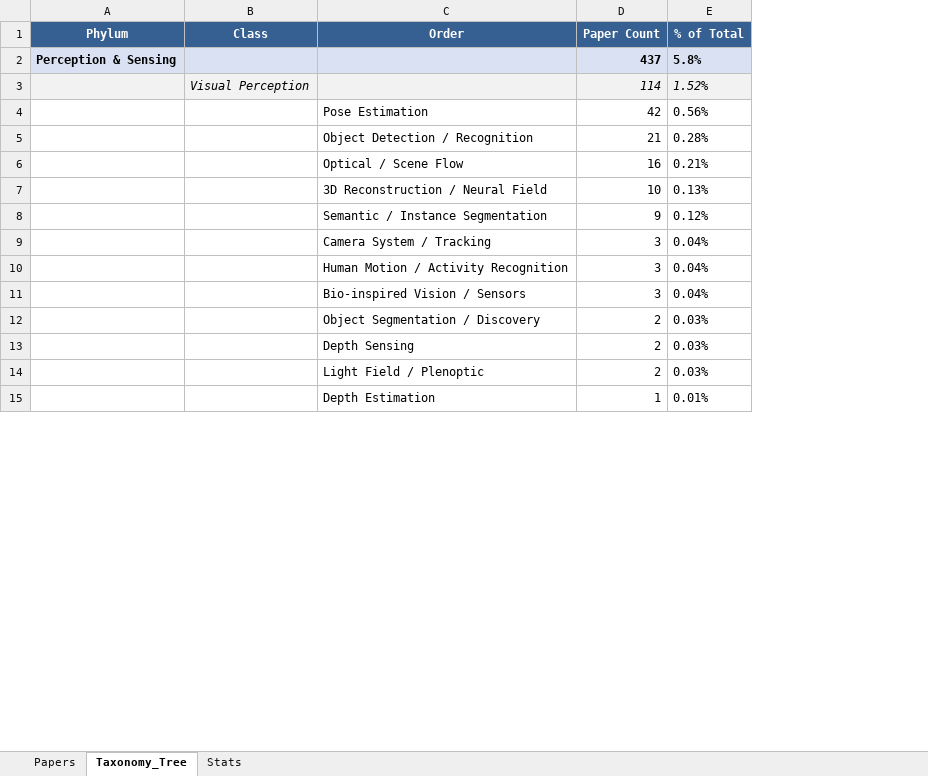
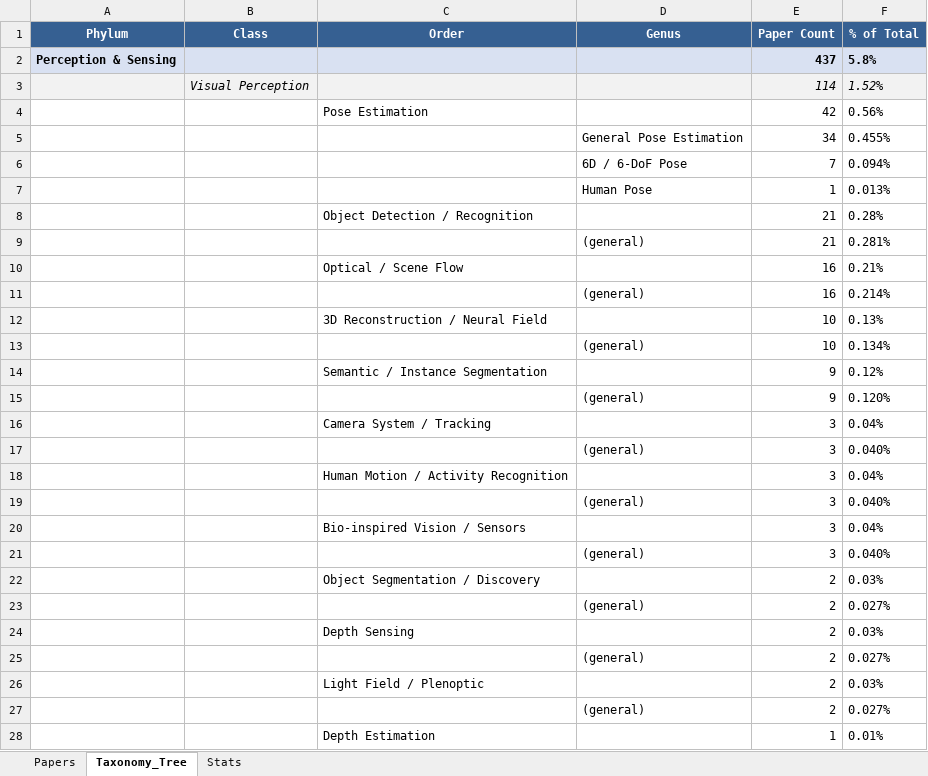
Before and after one commit to gisbi-kim/robotics-paper-phylogeny, an Excel workbook: robotics_taxonomy.xlsx, sheet Taxonomy_Tree, drawn as a sheet; only a part is shown; values as stored, in another font and other column widths than the file's, no borders; the diff covers the shown part only; the diff names each change by its address in the sheet, - before the commit and + after, or states it on an @@ line.

```diff
--- a/robotics_taxonomy.xlsx (sheet Taxonomy_Tree)
+++ b/robotics_taxonomy.xlsx (sheet Taxonomy_Tree)
+column D (Genus), empty
+row 5:  |  |  | General Pose Estimation | 34 | 0.455%
+row 6:  |  |  | 6D / 6-DoF Pose | 7 | 0.094%
+row 7:  |  |  | Human Pose | 1 | 0.013%
+row 9:  |  |  | (general) | 21 | 0.281%
+row 11:  |  |  | (general) | 16 | 0.214%
+row 13:  |  |  | (general) | 10 | 0.134%
+row 15:  |  |  | (general) | 9 | 0.120%
+row 17:  |  |  | (general) | 3 | 0.040%
+row 19:  |  |  | (general) | 3 | 0.040%
+row 21:  |  |  | (general) | 3 | 0.040%
+row 23:  |  |  | (general) | 2 | 0.027%
+row 25:  |  |  | (general) | 2 | 0.027%
+row 27:  |  |  | (general) | 2 | 0.027%
```
Also changed, not shown: 531 added rows elsewhere in this sheet, sheet Papers, 6 other files.
